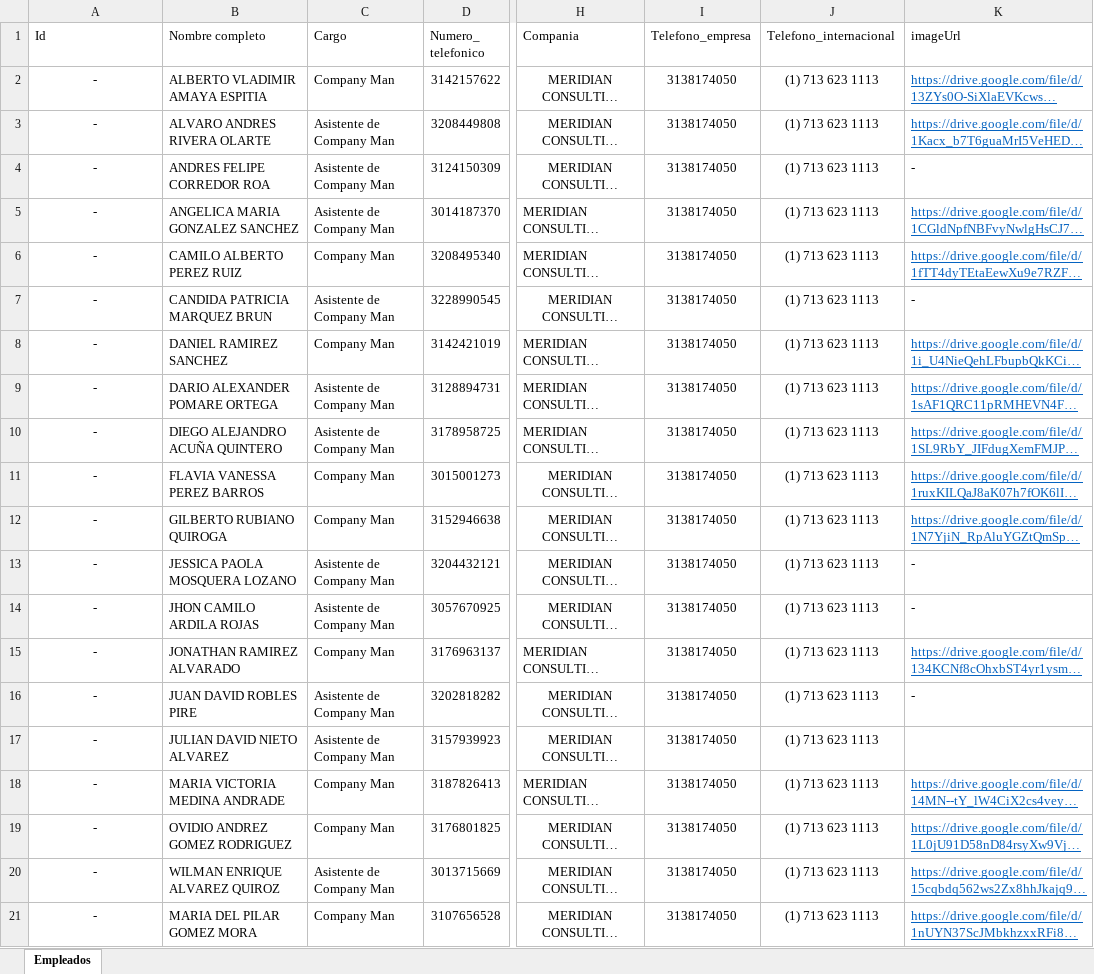
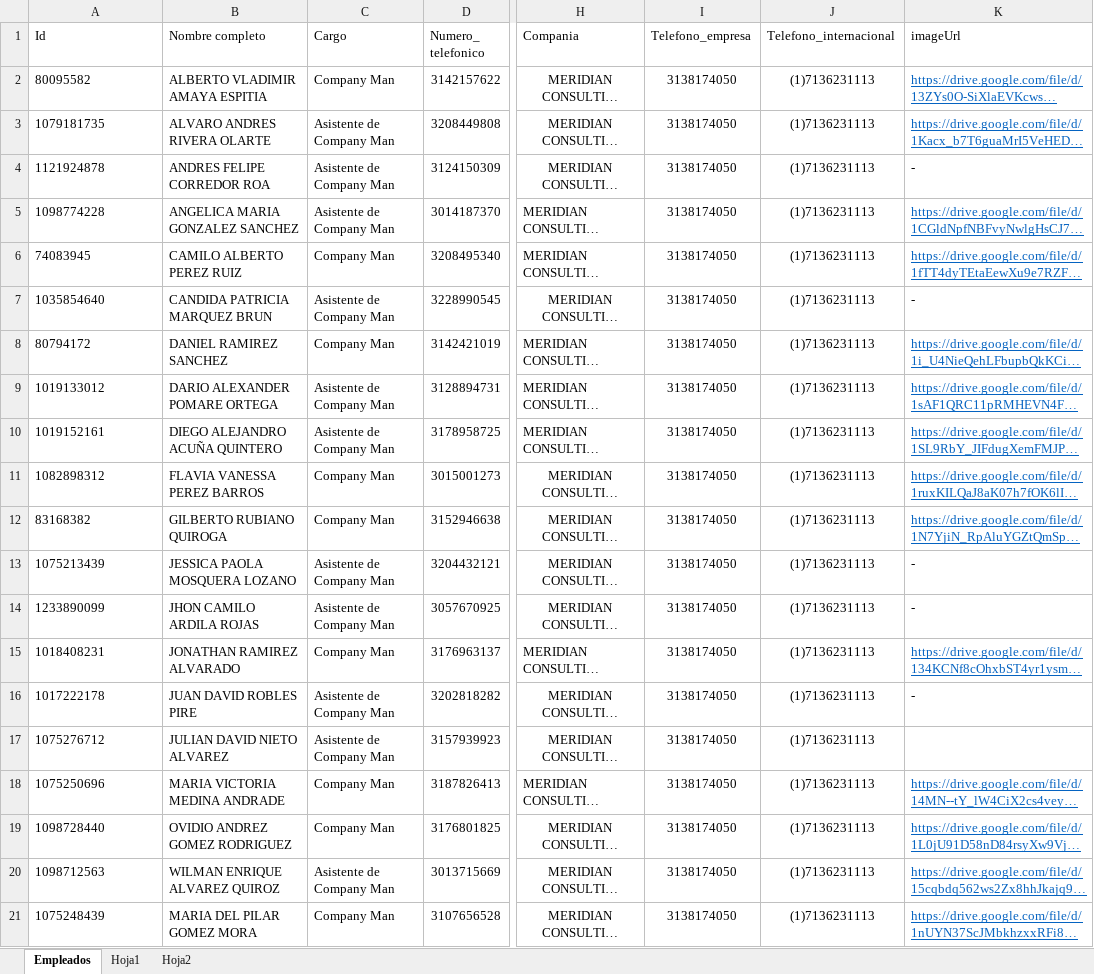
Before and after one commit to MeridianConsulting/TarjetasQR, an Excel workbook: Frontera/Empleados.xlsx, sheet Empleados, drawn as a sheet; only a part is shown, gaps mark what is left out; long unchanged cells end in …; values as stored, in another font and other column widths than the file's, no borders; table styles not drawn; the diff names each change by its address in the sheet, - before the commit and + after, or states it on an @@ line.

Commit message:
carga de empleados

```diff
--- a/Frontera/Empleados.xlsx (sheet Empleados)
+++ b/Frontera/Empleados.xlsx (sheet Empleados)
+sheet tab: Hoja1
+sheet tab: Hoja2
-A2 (Id): -
+A2 (Id): 80095582
-A2:A21 alignment: center
+A2:A21 alignment: left
-J2:J21 (Telefono_internacional): (1) 713 623 1113
+J2:J21 (Telefono_internacional): (1)7136231113
-A3 (Id): -
+A3 (Id): 1079181735
-A4 (Id): -
+A4 (Id): 1121924878
-A5 (Id): -
+A5 (Id): 1098774228
-A6 (Id): -
+A6 (Id): 74083945
-A7 (Id): -
+A7 (Id): 1035854640
-A8 (Id): -
+A8 (Id): 80794172
-A9 (Id): -
+A9 (Id): 1019133012
-A10 (Id): -
+A10 (Id): 1019152161
-A11 (Id): -
+A11 (Id): 1082898312
-A12 (Id): -
+A12 (Id): 83168382
-A13 (Id): -
+A13 (Id): 1075213439
-A14 (Id): -
+A14 (Id): 1233890099
-A15 (Id): -
+A15 (Id): 1018408231
-A16 (Id): -
+A16 (Id): 1017222178
-A17 (Id): -
+A17 (Id): 1075276712
-A18 (Id): -
+A18 (Id): 1075250696
-A19 (Id): -
+A19 (Id): 1098728440
-A20 (Id): -
+A20 (Id): 1098712563
-A21 (Id): -
+A21 (Id): 1075248439
```
Also changed, not shown: 3 other files.
